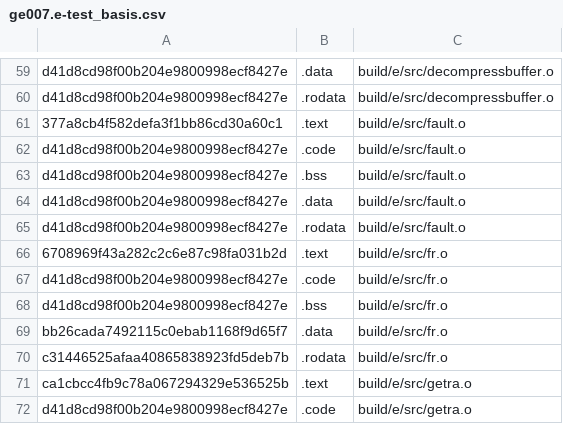
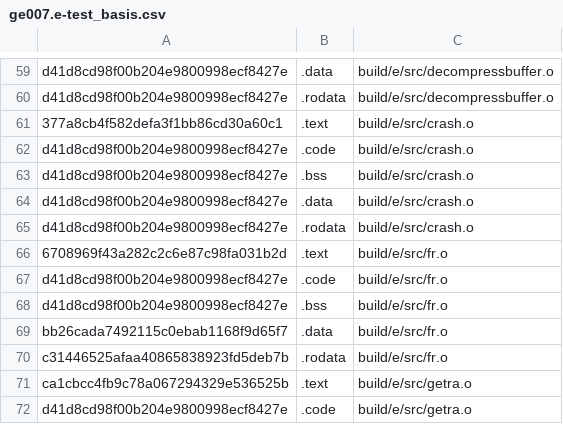
Before and after one commit to AXDOOMER/goldeneye007_decomp, a CSV file: ge007.e-test_basis.csv, drawn as a sheet; only a part is shown, gaps mark what is left out.

Commit message:
rejoin to crash.c per pd

```diff
--- a/ge007.e-test_basis.csv
+++ b/ge007.e-test_basis.csv
@@ -60,7 +60,7 @@ d41d8cd98f00b204e9800998ecf8427e,.data,build/e/src/decompressbuffer.o
 d41d8cd98f00b204e9800998ecf8427e,.rodata,build/e/src/decompressbuffer.o
-377a8cb4f582defa3f1bb86cd30a60c1,.text,build/e/src/fault.o
-d41d8cd98f00b204e9800998ecf8427e,.code,build/e/src/fault.o
-d41d8cd98f00b204e9800998ecf8427e,.bss,build/e/src/fault.o
-d41d8cd98f00b204e9800998ecf8427e,.data,build/e/src/fault.o
-d41d8cd98f00b204e9800998ecf8427e,.rodata,build/e/src/fault.o
+377a8cb4f582defa3f1bb86cd30a60c1,.text,build/e/src/crash.o
+d41d8cd98f00b204e9800998ecf8427e,.code,build/e/src/crash.o
+d41d8cd98f00b204e9800998ecf8427e,.bss,build/e/src/crash.o
+d41d8cd98f00b204e9800998ecf8427e,.data,build/e/src/crash.o
+d41d8cd98f00b204e9800998ecf8427e,.rodata,build/e/src/crash.o
 6708969f43a282c2c6e87c98fa031b2d,.text,build/e/src/fr.o
```
Also changed, not shown: ge007.j-test_basis.csv, ge007.u-test_basis.csv, 13 other files.
